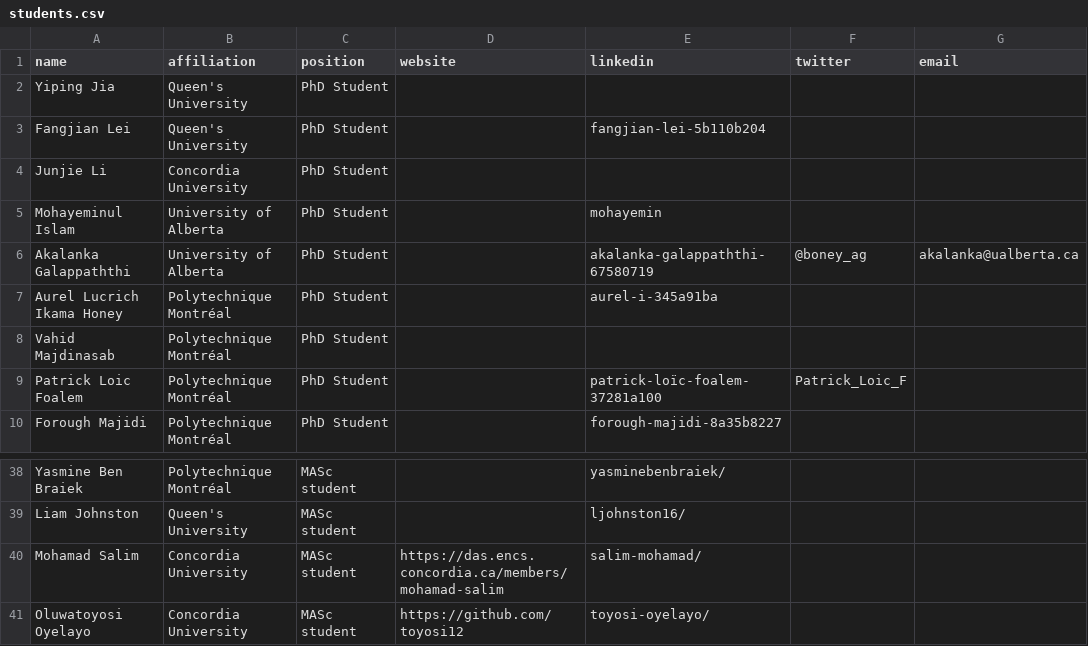
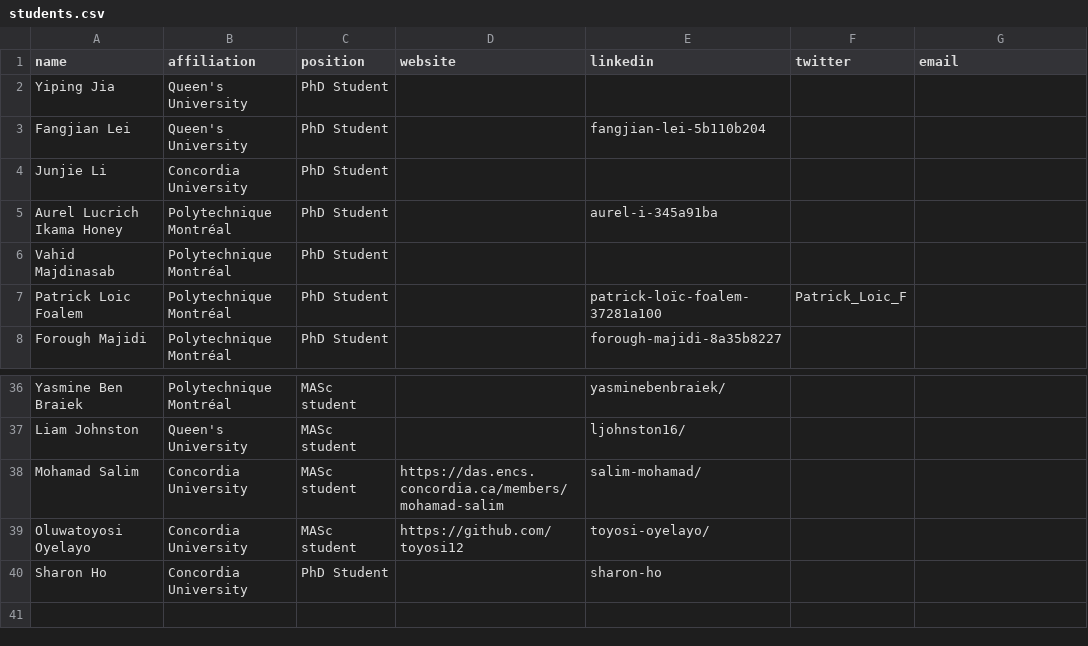
Before and after one commit to create-se4ai/website, a CSV file: team/students.csv, drawn as a sheet; only a part is shown, gaps mark what is left out; removed rows and columns are numbered as before the commit, all else as after; the diff names each change by its address in the sheet, - before the commit and + after, or states it on an @@ line.

Commit message:
add Akalanka and Mohayeminul to Alumni section and move sharon Ho to student section

```diff
--- a/team/students.csv
+++ b/team/students.csv
-row 5: Mohayeminul Islam | University of Alberta | PhD Student |  | mohayemin
-row 6: Akalanka Galappaththi | University of Alberta | PhD Student |  | akalanka-galappaththi-67580719 | @boney_ag | akalanka@ualberta.ca
+row 40: Sharon Ho | Concordia University | PhD Student |  | sharon-ho
```
Also changed, not shown: 1 other file.
